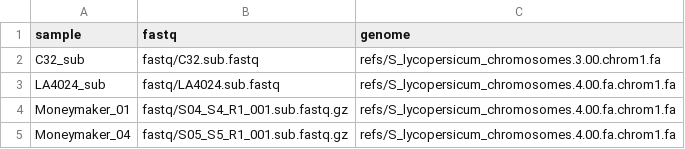
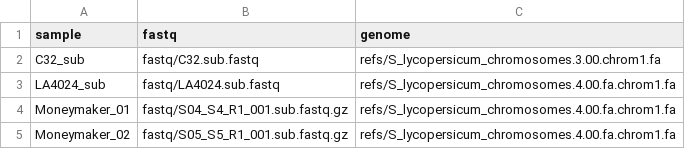
Before and after one commit to BleekerLab/small-rna-seq-pipeline, a TSV file: config/samples.tsv, drawn as a sheet.

```diff
--- a/config/samples.tsv
+++ b/config/samples.tsv
@@ -4,2 +4,2 @@ LA4024_sub	fastq/LA4024.sub.fastq	refs/S_lycopersicum_chromosomes.4.00.fa.chrom1
 Moneymaker_01	fastq/S04_S4_R1_001.sub.fastq.gz	refs/S_lycopersicum_chromosomes.4.00.fa.chrom1.fa
-Moneymaker_04	fastq/S05_S5_R1_001.sub.fastq.gz	refs/S_lycopersicum_chromosomes.4.00.fa.chrom1.fa
+Moneymaker_02	fastq/S05_S5_R1_001.sub.fastq.gz	refs/S_lycopersicum_chromosomes.4.00.fa.chrom1.fa
```
Also changed, not shown: 4 other files.
